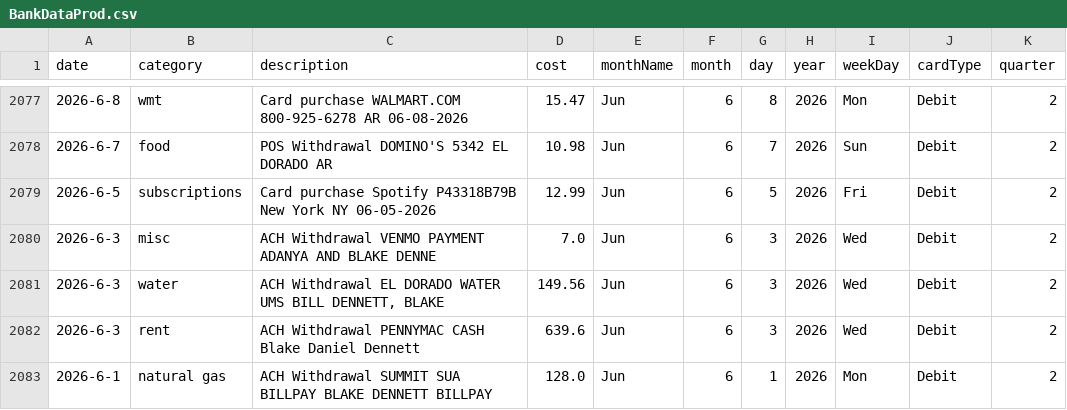
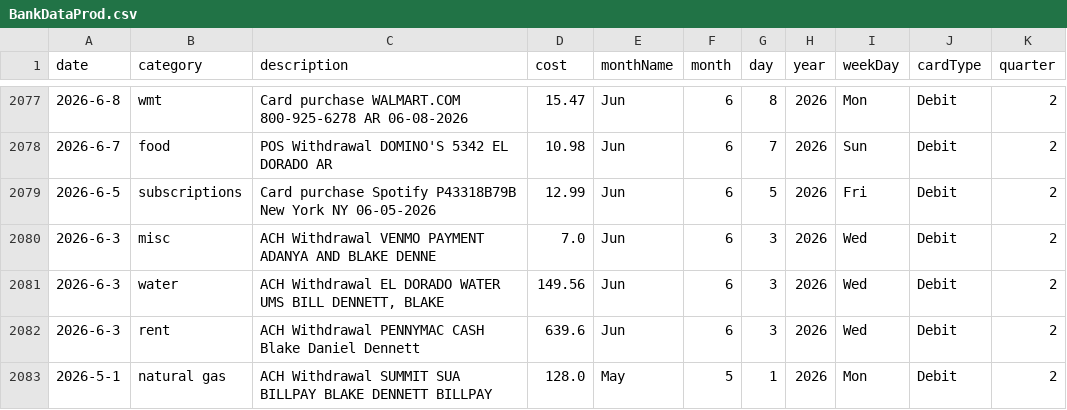
Before and after one commit to blakedennett/FinancialStreamline2, a CSV file: BankStreamline/Data/BankDataProd.csv, drawn as a sheet; only a part is shown, gaps mark what is left out; the diff covers the shown part only.

```diff
--- a/BankStreamline/Data/BankDataProd.csv
+++ b/BankStreamline/Data/BankDataProd.csv
@@ -2082,2 +2082,2 @@ date,category,description,cost,monthName,month,day,year,weekDay,cardType,quarter
 2026-6-3,rent,ACH Withdrawal PENNYMAC CASH Blake Daniel Dennett,639.6,Jun,6,3,2026,Wed,Debit,2
-2026-6-1,natural gas,ACH Withdrawal SUMMIT SUA BILLPAY BLAKE DENNETT BILLPAY,128.0,Jun,6,1,2026,Mon,Debit,2
+2026-5-1,natural gas,ACH Withdrawal SUMMIT SUA BILLPAY BLAKE DENNETT BILLPAY,128.0,May,5,1,2026,Mon,Debit,2
```
Also changed, not shown: 16 edited cells elsewhere in this file, 1 other file.
